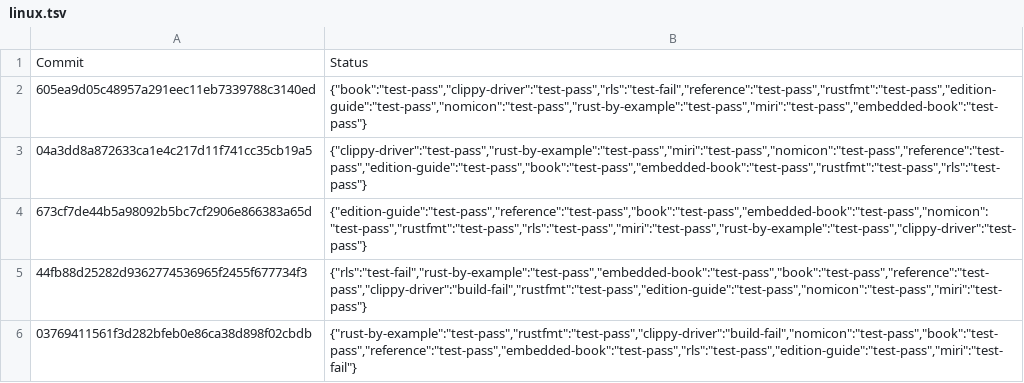
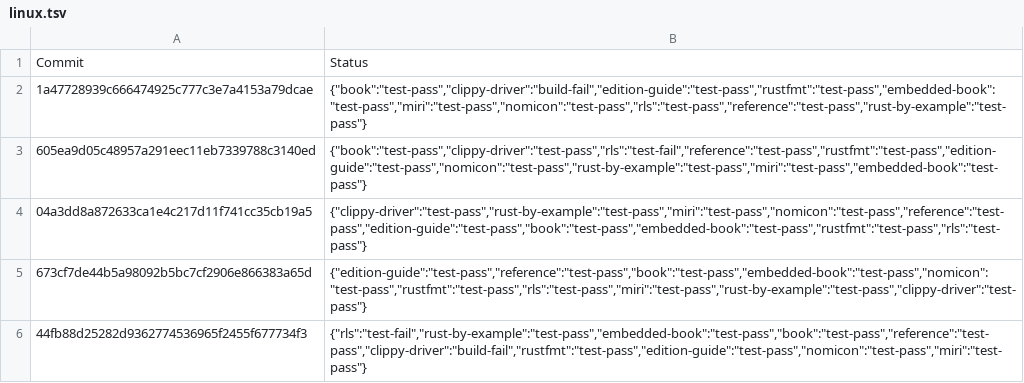
Before and after one commit to alexcrichton/rust-toolstate, a TSV file: history/linux.tsv, drawn as a sheet; only a part is shown; the shorter side is filled out with more unchanged rows; the diff names each change by its address in the sheet, - before the commit and + after, or states it on an @@ line.

Commit message:
(linux CI update)

```diff
--- a/history/linux.tsv
+++ b/history/linux.tsv
+row 2: 1a47728939c666474925c777c3e7a4153a79dcae | {"book":"test-pass","clippy-driver":"build-fail","edition-guide":"test-pass","rustfmt":"test-pass","embedded-book":"test-pass","miri":"test-pass","nomicon":"test-pass","rls":"test-pass","reference":"test-pass","rust-by-example":"test-pass"}
```
